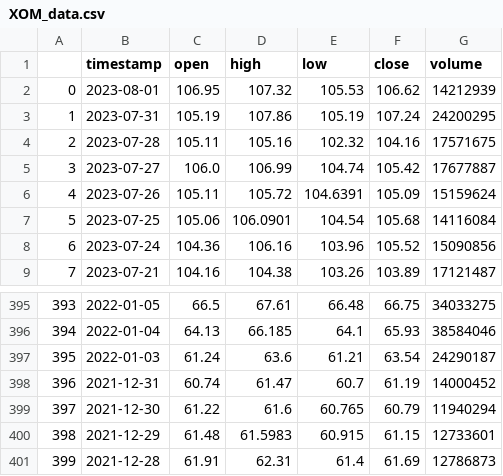
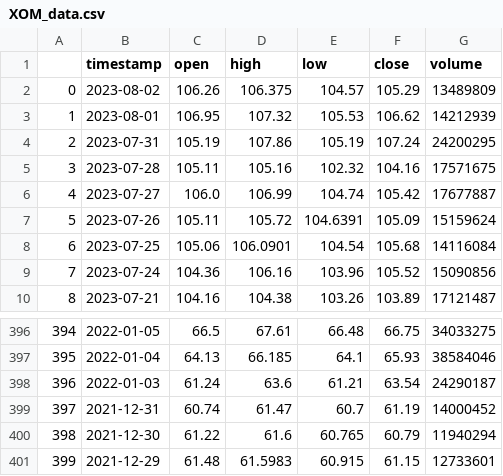
Before and after one commit to webclinic017/MachineLearning-alpaca, a CSV file: Data/XOM_data.csv, drawn as a sheet; only a part is shown, gaps mark what is left out; removed rows and columns are numbered as before the commit, all else as after; the diff names each change by its address in the sheet, - before the commit and + after, or states it on an @@ line.

```diff
--- a/Data/XOM_data.csv
+++ b/Data/XOM_data.csv
+row 2: 0 | 2023-08-02 | 106.26 | 106.375 | 104.57 | 105.29 | 13489809
@@ column A renumbered between rows 3 and 401 @@
-row 401: 399 | 2021-12-28 | 61.91 | 62.31 | 61.4 | 61.69 | 12786873
```
Also changed, not shown: Data/AMD_data.csv, Data/BKNG_data.csv, 27 other files.
